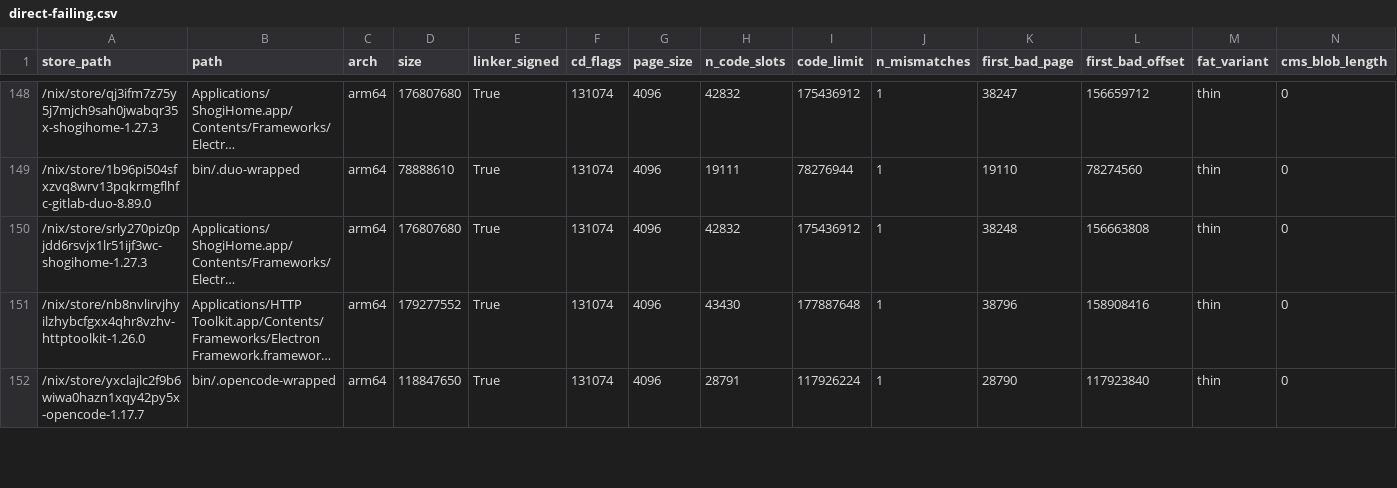
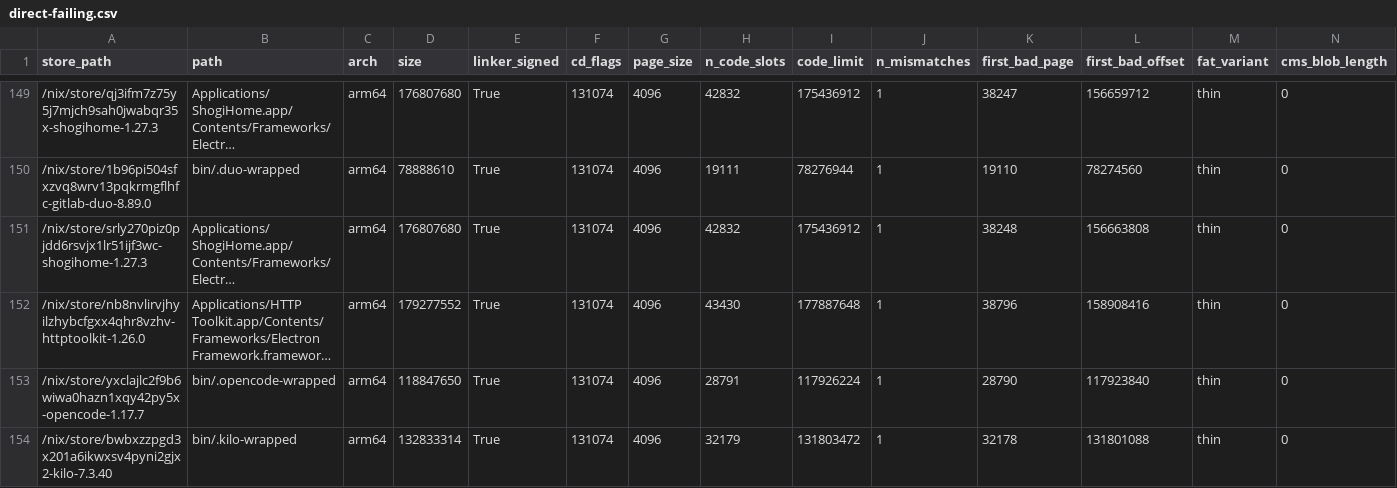
Before and after one commit to ak2k/nix-507531-scope, a CSV file: unstable/direct-failing.csv, drawn as a sheet; only a part is shown, gaps mark what is left out; long unchanged cells end in …; rows hold the shown columns only; the diff covers the shown part only; the diff names each change by its address in the sheet, - before the commit and + after, or states it on an @@ line.

```diff
--- a/unstable/direct-failing.csv
+++ b/unstable/direct-failing.csv
+row 154: /nix/store/bwbxzzpgd3x201a6ikwxsv4pyni2gjx2-kilo-7.3.40 | bin/.kilo-wrapped | arm64 | 132833314 | True | 131074 | 4096 | 32179 | 131803472 | 1 | 32178 | 131801088 | thin | 0
```
Also changed, not shown: 5 added rows elsewhere in this file, unstable/build-time-dependents.csv, 15 other files.
